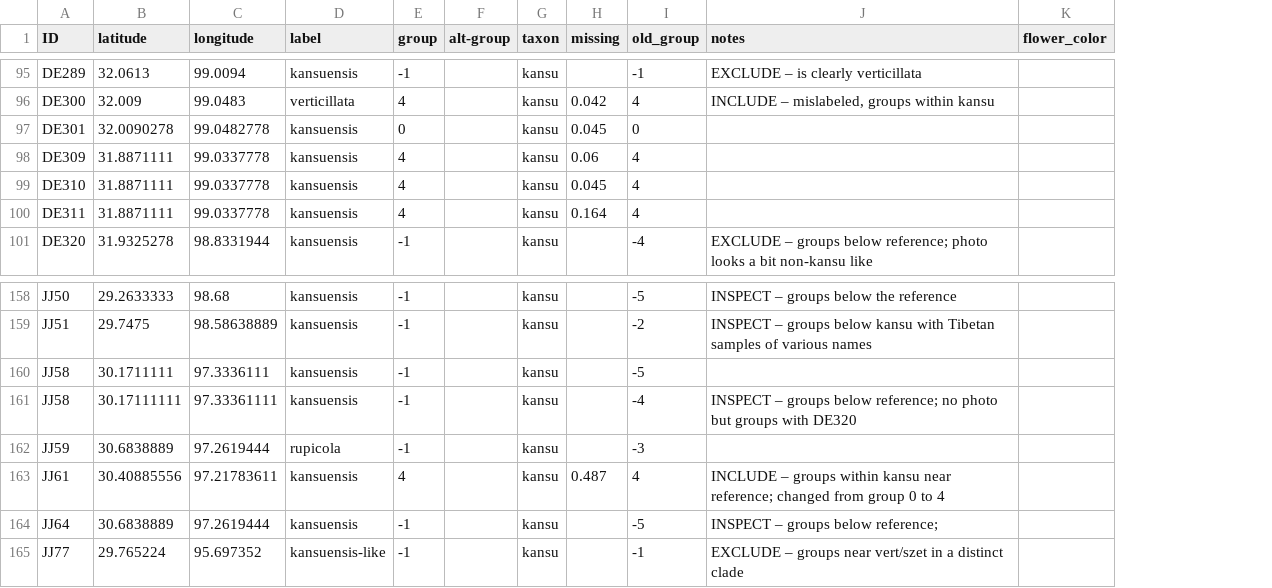
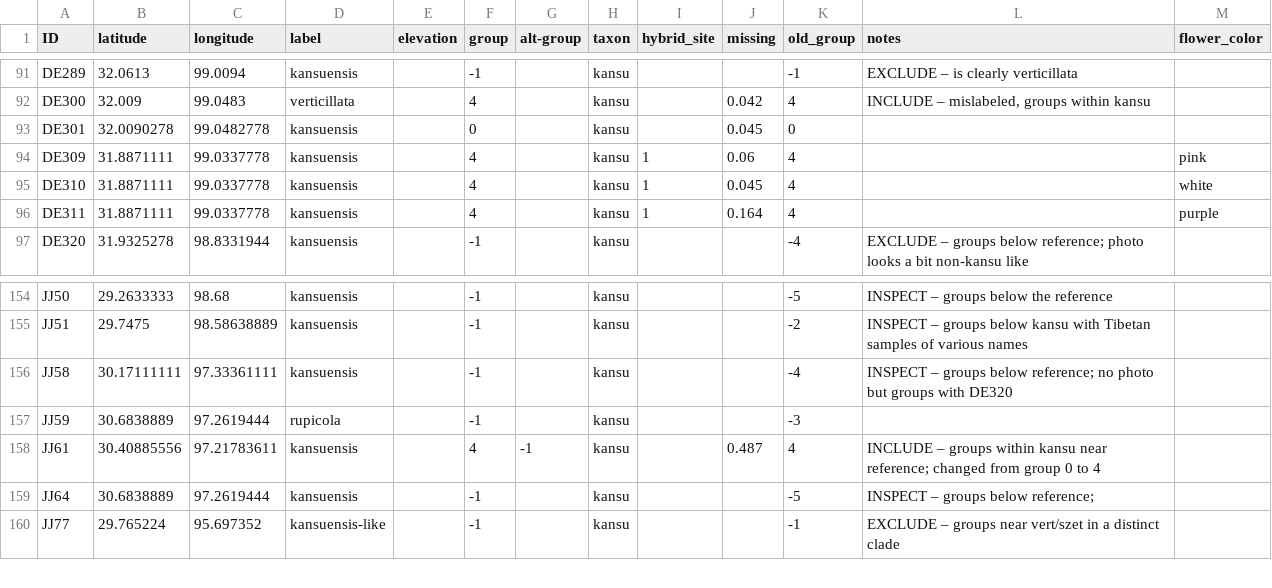
Before and after one commit to eaton-lab/pedicularis-phylog, a CSV file: data/coords/kansu_coords.csv, drawn as a sheet; only a part is shown, gaps mark what is left out; removed rows and columns are numbered as before the commit, all else as after; the diff covers the shown part only; the diff names each change by its address in the sheet, - before the commit and + after, or states it on an @@ line.

Commit message:
kansu up

```diff
--- a/data/coords/kansu_coords.csv
+++ b/data/coords/kansu_coords.csv
+column E (elevation), empty
+column I (hybrid_site), rows 94-96: all 1
-M94 (flower_color): (empty)
+M94 (flower_color): pink
-M95 (flower_color): (empty)
+M95 (flower_color): white
-M96 (flower_color): (empty)
+M96 (flower_color): purple
-row 160: JJ58 | 30.1711111 | 97.3336111 | kansuensis | -1 |  | kansu |  | -5
-G158 (alt-group): (empty)
+G158 (alt-group): -1
```
Also changed, not shown: 4 removed rows and 22 edited cells elsewhere in this file.
